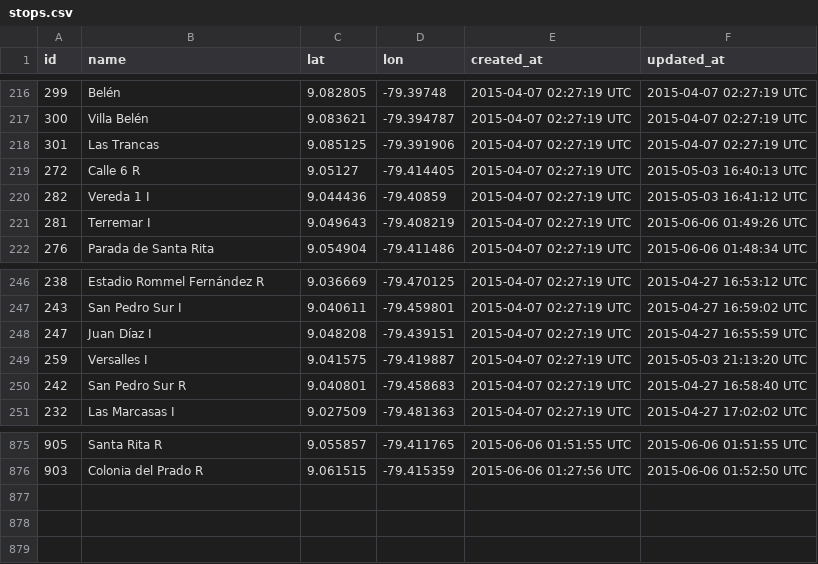
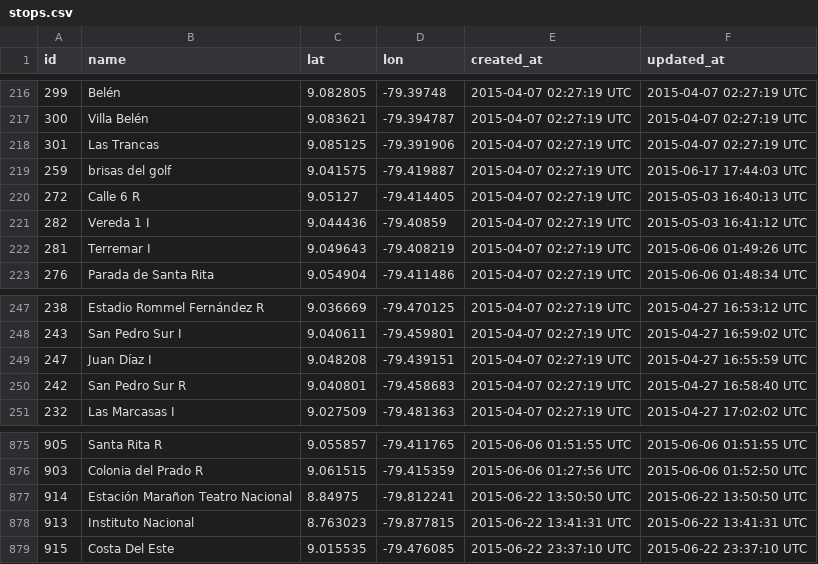
Before and after one commit to merlos/panatrans-dataset, a CSV file: stops.csv, drawn as a sheet; only a part is shown, gaps mark what is left out; removed rows and columns are numbered as before the commit, all else as after; the diff names each change by its address in the sheet, - before the commit and + after, or states it on an @@ line.

```diff
--- a/stops.csv
+++ b/stops.csv
+row 219: 259 | brisas del golf | 9.041575 | -79.419887 | 2015-04-07 02:27:19 UTC | 2015-06-17 17:44:03 UTC
-row 249: 259 | Versalles I | 9.041575 | -79.419887 | 2015-04-07 02:27:19 UTC | 2015-05-03 21:13:20 UTC
+row 877: 914 | Estación Marañon Teatro Nacional | 8.84975 | -79.812241 | 2015-06-22 13:50:50 UTC | 2015-06-22 13:50:50 UTC
+row 878: 913 | Instituto Nacional | 8.763023 | -79.877815 | 2015-06-22 13:41:31 UTC | 2015-06-22 13:41:31 UTC
+row 879: 915 | Costa Del Este | 9.015535 | -79.476085 | 2015-06-22 23:37:10 UTC | 2015-06-22 23:37:10 UTC
```
Also changed, not shown: stop_sequences.csv.
